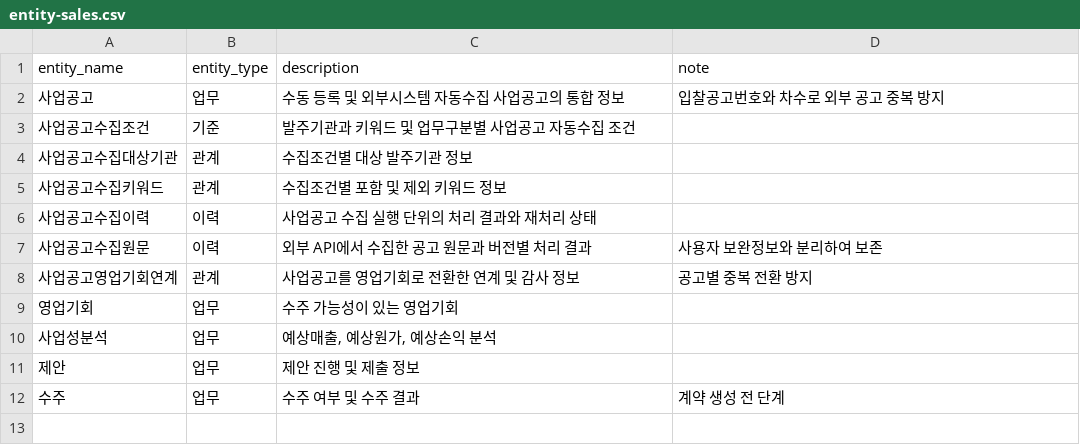
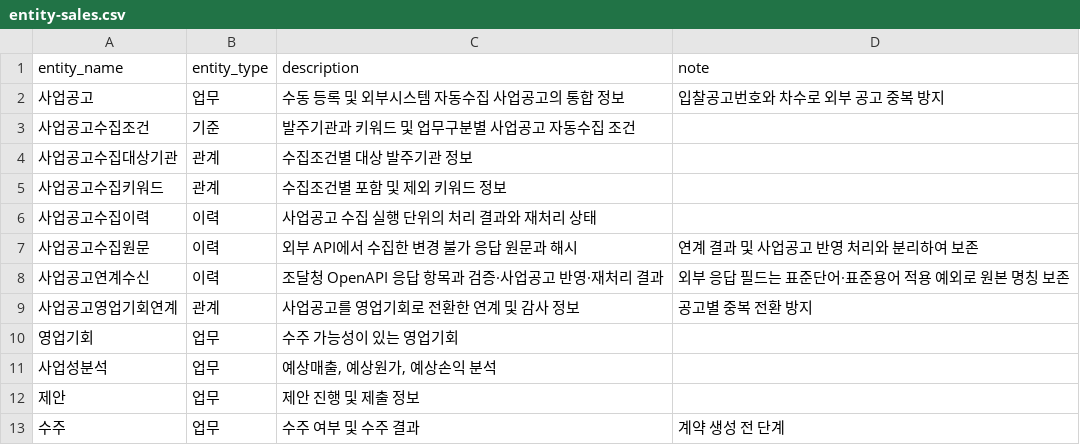
Before and after one commit to MrKkondae/business-management-system, a CSV file: docs/02.architecture/02.data-architecture/02.logical-model/entities/entity-sales.csv, drawn as a sheet.

```diff
--- a/docs/02.architecture/02.data-architecture/02.logical-model/entities/entity-sales.csv
+++ b/docs/02.architecture/02.data-architecture/02.logical-model/entities/entity-sales.csv
@@ -6,3 +6,4 @@ entity_name,entity_type,description,note
 사업공고수집이력,이력,사업공고 수집 실행 단위의 처리 결과와 재처리 상태,
-사업공고수집원문,이력,외부 API에서 수집한 공고 원문과 버전별 처리 결과,"사용자 보완정보와 분리하여 보존"
+사업공고수집원문,이력,외부 API에서 수집한 변경 불가 응답 원문과 해시,"연계 결과 및 사업공고 반영 처리와 분리하여 보존"
+사업공고연계수신,이력,조달청 OpenAPI 응답 항목과 검증·사업공고 반영·재처리 결과,"외부 응답 필드는 표준단어·표준용어 적용 예외로 원본 명칭 보존"
 사업공고영업기회연계,관계,사업공고를 영업기회로 전환한 연계 및 감사 정보,"공고별 중복 전환 방지"
```
Also changed, not shown: docs/02.architecture/02.data-architecture/01.standard/standard-terms.csv, docs/02.architecture/02.data-architecture/02.logical-model/attributes/entity-attribute-sales.csv, 9 other files.
